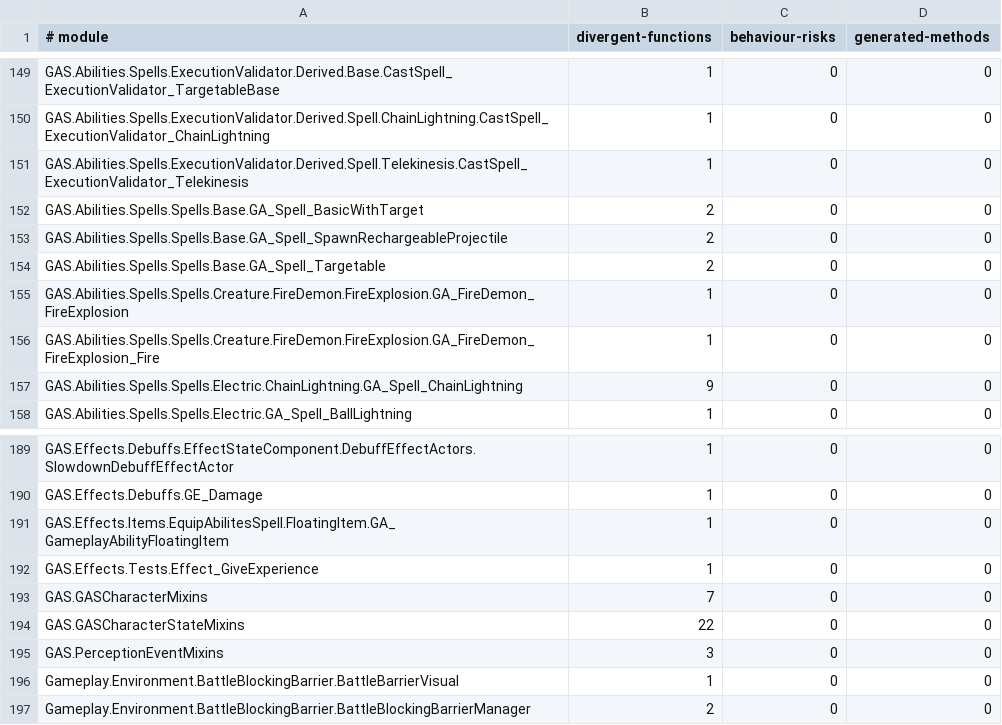
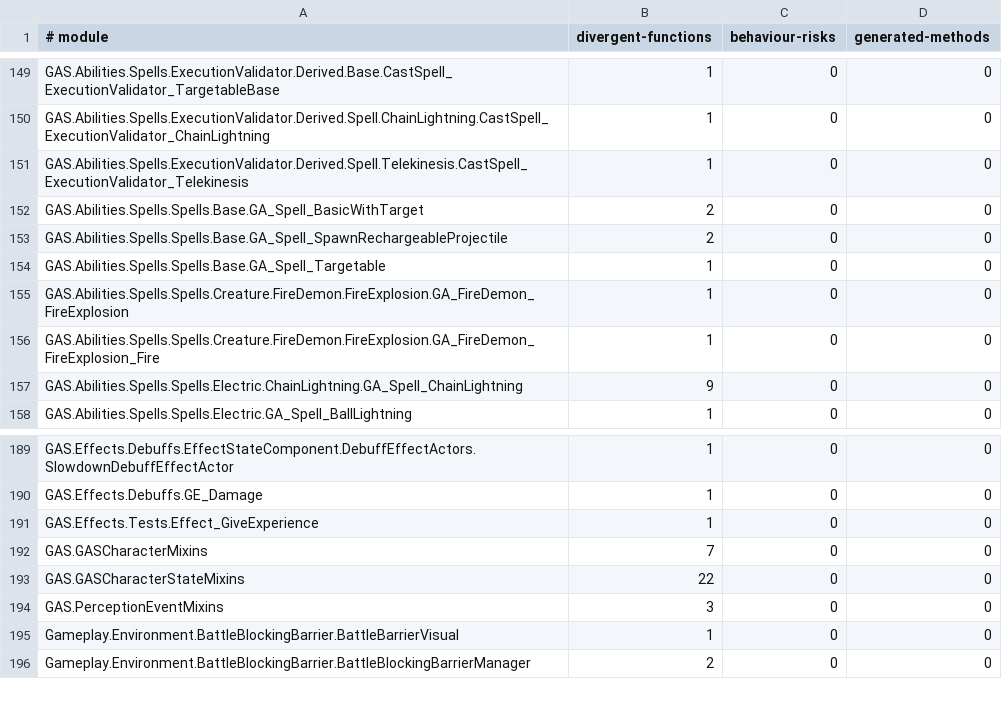
Before and after one commit to dh0er/gore, a TSV file: crates/gore-as/assets/byte-faithfulness/g1r-steam-24878692.tsv, drawn as a sheet; only a part is shown, gaps mark what is left out.

```diff
--- a/crates/gore-as/assets/byte-faithfulness/g1r-steam-24878692.tsv
+++ b/crates/gore-as/assets/byte-faithfulness/g1r-steam-24878692.tsv
@@ -153,3 +153,3 @@ GAS.Abilities.Spells.Spells.Base.GA_Spell_BasicWithTarget	2	0	0
 GAS.Abilities.Spells.Spells.Base.GA_Spell_SpawnRechargeableProjectile	2	0	0
-GAS.Abilities.Spells.Spells.Base.GA_Spell_Targetable	2	0	0
+GAS.Abilities.Spells.Spells.Base.GA_Spell_Targetable	1	0	0
 GAS.Abilities.Spells.Spells.Creature.FireDemon.FireExplosion.GA_FireDemon_FireExplosion	1	0	0
@@ -190,3 +190,2 @@ GAS.Effects.Debuffs.EffectStateComponent.DebuffEffectActors.SlowdownDebuffEffect
 GAS.Effects.Debuffs.GE_Damage	1	0	0
-GAS.Effects.Items.EquipAbilitesSpell.FloatingItem.GA_GameplayAbilityFloatingItem	1	0	0
 GAS.Effects.Tests.Effect_GiveExperience	1	0	0
```
Also changed, not shown: 3 other files.
